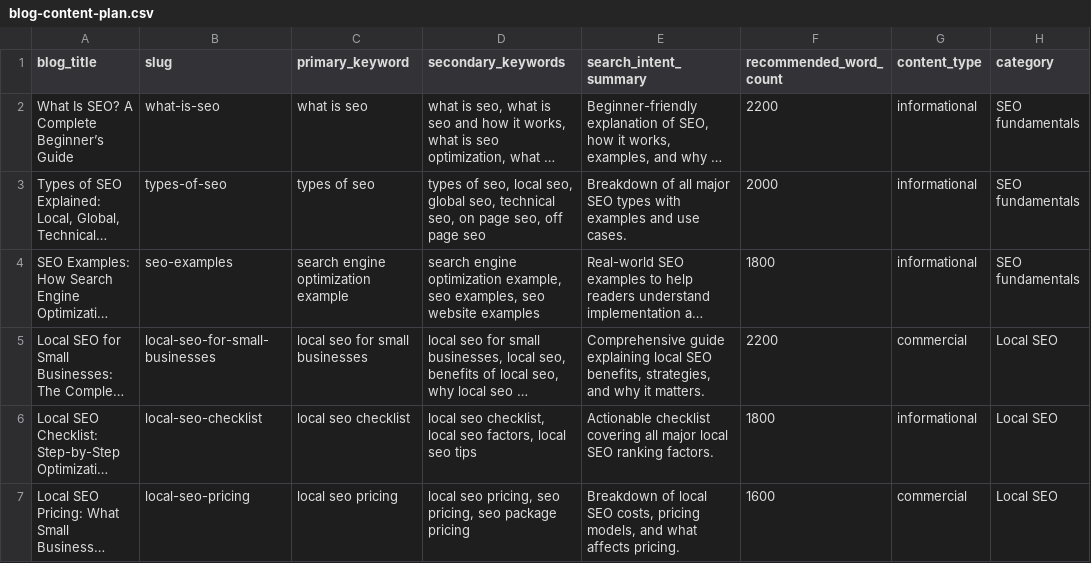
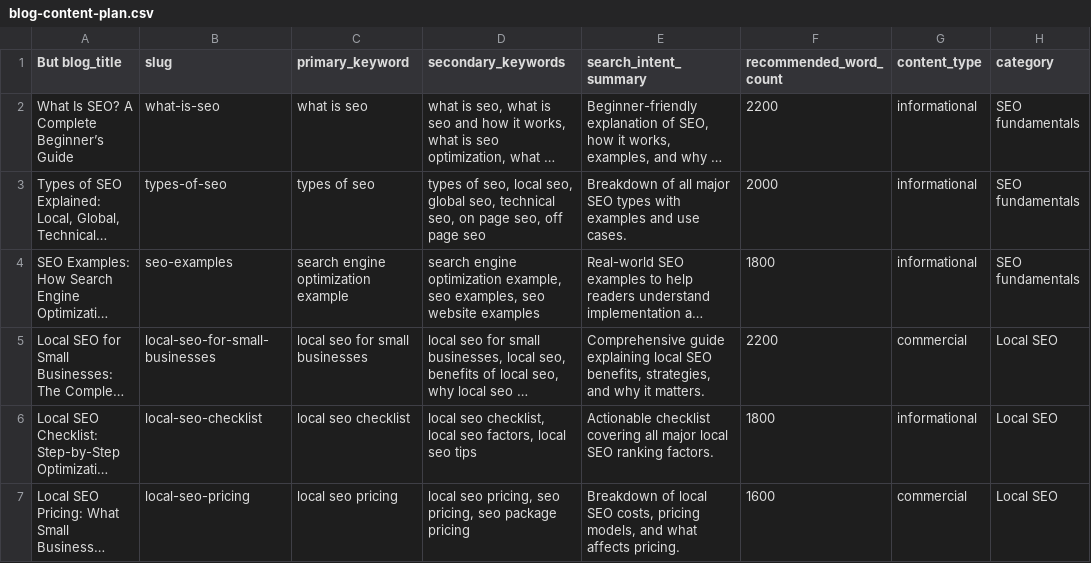
Before and after one commit to ethanplusai/searchenginecoach, a CSV file: blog-content-plan.csv, drawn as a sheet; only a part is shown; long unchanged cells end in …; the diff names each change by its address in the sheet, - before the commit and + after, or states it on an @@ line.

Commit message:
updated blogs

```diff
--- a/blog-content-plan.csv
+++ b/blog-content-plan.csv
-A1: blog_title
+A1: But blog_title
```
